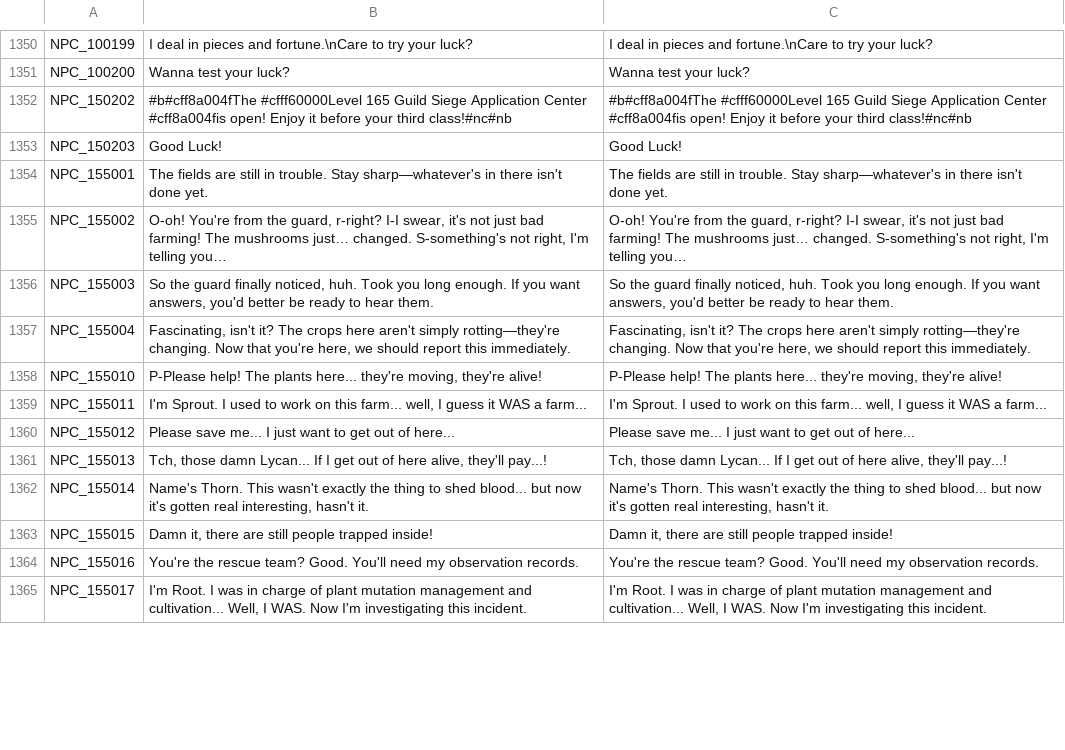
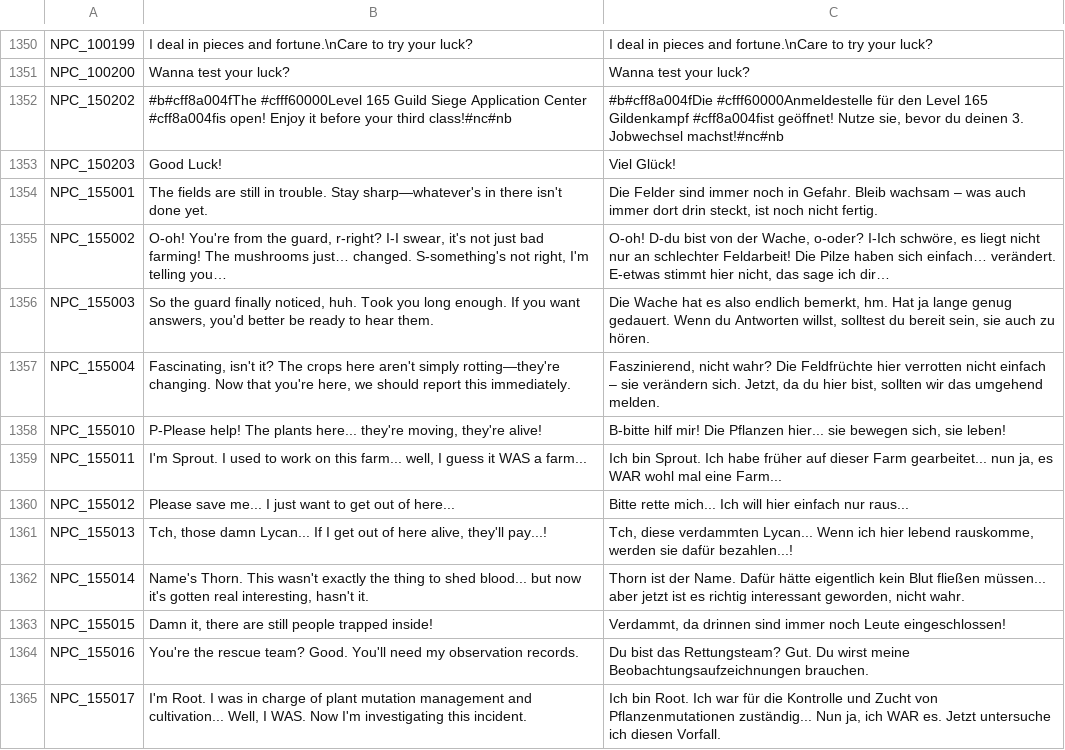
Before and after one commit to Charybdis-Flyff/Flyff-Universe-Translations, a CSV file: German/Dialogs.csv, drawn as a sheet; only a part is shown, gaps mark what is left out; the diff covers the shown part only.

Commit message:
More german 1.5.5 translations - dialogs - items - movers - quests - ui - textclient

```diff
--- a/German/Dialogs.csv
+++ b/German/Dialogs.csv
@@ -1351,15 +1351,15 @@ NPC_100199,I deal in pieces and fortune.\nCare to try your luck?,I deal in piece
 NPC_100200,Wanna test your luck?,Wanna test your luck?
-NPC_150202,#b#cff8a004fThe #cfff60000Level 165 Guild Siege Application Center #cff8a004fis open! Enjoy it before your third class!#nc#nb,#b#cff8a004fThe #cfff60000Level 165 Guild Siege Application Center #cff8a004fis open! Enjoy it before your third class!#nc#nb
-NPC_150203,Good Luck!,Good Luck!
-NPC_155001,The fields are still in trouble. Stay sharp—whatever's in there isn't done yet.,The fields are still in trouble. Stay sharp—whatever's in there isn't done yet.
-NPC_155002,"O-oh! You're from the guard, r-right? I-I swear, it's not just bad farming! The mushrooms just… changed. S-something's not right, I'm telling you…","O-oh! You're from the guard, r-right? I-I swear, it's not just bad farming! The mushrooms just… changed. S-something's not right, I'm telling you…"
-NPC_155003,"So the guard finally noticed, huh. Took you long enough. If you want answers, you'd better be ready to hear them.","So the guard finally noticed, huh. Took you long enough. If you want answers, you'd better be ready to hear them."
-NPC_155004,"Fascinating, isn't it? The crops here aren't simply rotting—they're changing. Now that you're here, we should report this immediately.","Fascinating, isn't it? The crops here aren't simply rotting—they're changing. Now that you're here, we should report this immediately."
-NPC_155010,"P-Please help! The plants here... they're moving, they're alive!","P-Please help! The plants here... they're moving, they're alive!"
-NPC_155011,"I'm Sprout. I used to work on this farm... well, I guess it WAS a farm...","I'm Sprout. I used to work on this farm... well, I guess it WAS a farm..."
-NPC_155012,Please save me... I just want to get out of here...,Please save me... I just want to get out of here...
-NPC_155013,"Tch, those damn Lycan... If I get out of here alive, they'll pay...!","Tch, those damn Lycan... If I get out of here alive, they'll pay...!"
-NPC_155014,"Name's Thorn. This wasn't exactly the thing to shed blood... but now it's gotten real interesting, hasn't it.","Name's Thorn. This wasn't exactly the thing to shed blood... but now it's gotten real interesting, hasn't it."
-NPC_155015,"Damn it, there are still people trapped inside!","Damn it, there are still people trapped inside!"
-NPC_155016,You're the rescue team? Good. You'll need my observation records.,You're the rescue team? Good. You'll need my observation records.
-NPC_155017,"I'm Root. I was in charge of plant mutation management and cultivation... Well, I WAS. Now I'm investigating this incident.","I'm Root. I was in charge of plant mutation management and cultivation... Well, I WAS. Now I'm investigating this incident."
+NPC_150202,#b#cff8a004fThe #cfff60000Level 165 Guild Siege Application Center #cff8a004fis open! Enjoy it before your third class!#nc#nb,"#b#cff8a004fDie #cfff60000Anmeldestelle für den Level 165 Gildenkampf #cff8a004fist geöffnet! Nutze sie, bevor du deinen 3. Jobwechsel machst!#nc#nb"
+NPC_150203,Good Luck!,Viel Glück!
+NPC_155001,The fields are still in trouble. Stay sharp—whatever's in there isn't done yet.,"Die Felder sind immer noch in Gefahr. Bleib wachsam – was auch immer dort drin steckt, ist noch nicht fertig."
+NPC_155002,"O-oh! You're from the guard, r-right? I-I swear, it's not just bad farming! The mushrooms just… changed. S-something's not right, I'm telling you…","O-oh! D-du bist von der Wache, o-oder? I-Ich schwöre, es liegt nicht nur an schlechter Feldarbeit! Die Pilze haben sich einfach… verändert. E-etwas stimmt hier nicht, das sage ich dir…"
+NPC_155003,"So the guard finally noticed, huh. Took you long enough. If you want answers, you'd better be ready to hear them.","Die Wache hat es also endlich bemerkt, hm. Hat ja lange genug gedauert. Wenn du Antworten willst, solltest du bereit sein, sie auch zu hören."
+NPC_155004,"Fascinating, isn't it? The crops here aren't simply rotting—they're changing. Now that you're here, we should report this immediately.","Faszinierend, nicht wahr? Die Feldfrüchte hier verrotten nicht einfach – sie verändern sich. Jetzt, da du hier bist, sollten wir das umgehend melden."
+NPC_155010,"P-Please help! The plants here... they're moving, they're alive!","B-bitte hilf mir! Die Pflanzen hier... sie bewegen sich, sie leben!"
+NPC_155011,"I'm Sprout. I used to work on this farm... well, I guess it WAS a farm...","Ich bin Sprout. Ich habe früher auf dieser Farm gearbeitet... nun ja, es WAR wohl mal eine Farm..."
+NPC_155012,Please save me... I just want to get out of here...,Bitte rette mich... Ich will hier einfach nur raus...
+NPC_155013,"Tch, those damn Lycan... If I get out of here alive, they'll pay...!","Tch, diese verdammten Lycan... Wenn ich hier lebend rauskomme, werden sie dafür bezahlen...!"
+NPC_155014,"Name's Thorn. This wasn't exactly the thing to shed blood... but now it's gotten real interesting, hasn't it.","Thorn ist der Name. Dafür hätte eigentlich kein Blut fließen müssen... aber jetzt ist es richtig interessant geworden, nicht wahr."
+NPC_155015,"Damn it, there are still people trapped inside!","Verdammt, da drinnen sind immer noch Leute eingeschlossen!"
+NPC_155016,You're the rescue team? Good. You'll need my observation records.,Du bist das Rettungsteam? Gut. Du wirst meine Beobachtungsaufzeichnungen brauchen.
+NPC_155017,"I'm Root. I was in charge of plant mutation management and cultivation... Well, I WAS. Now I'm investigating this incident.","Ich bin Root. Ich war für die Kontrolle und Zucht von Pflanzenmutationen zuständig... Nun ja, ich WAR es. Jetzt untersuche ich diesen Vorfall."
```
Also changed, not shown: 19 edited cells elsewhere in this file, German/Movers.csv, German/Quests.csv, 3 other files.
